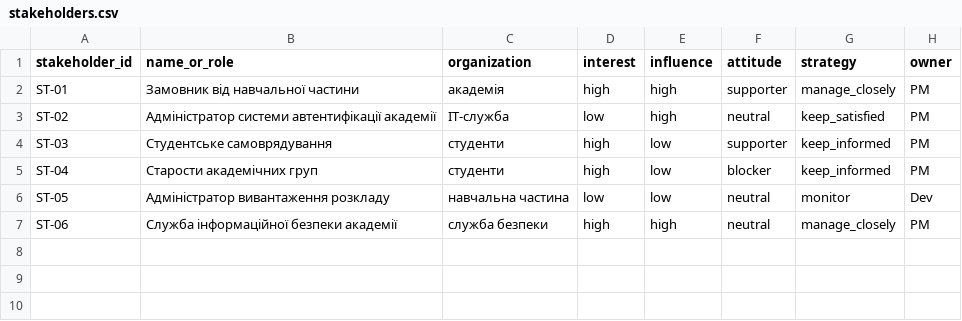
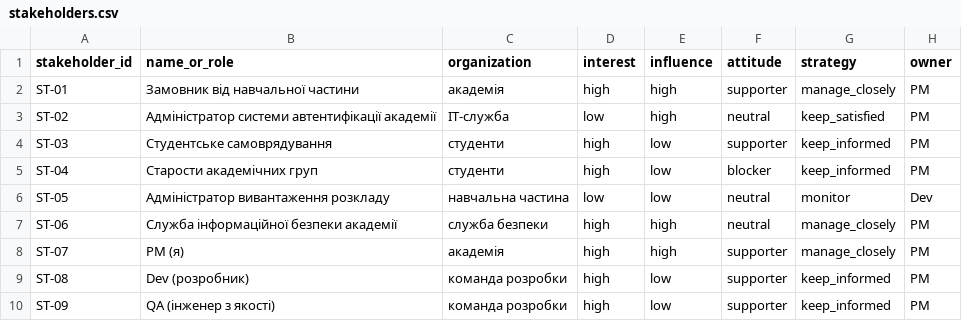
Before and after one commit to arsenii5-71832/pm-2026-kn43-fediushko, a CSV file: lr05_charter/stakeholders.csv, drawn as a sheet.

Commit message:
feat(lr12): implement RACI matrix and communication management plan

```diff
--- a/lr05_charter/stakeholders.csv
+++ b/lr05_charter/stakeholders.csv
@@ -7 +7,4 @@ ST-05,Адміністратор вивантаження розкладу,на
 ST-06,Служба інформаційної безпеки академії,служба безпеки,high,high,neutral,manage_closely,PM
+ST-07,PM (я),академія,high,high,supporter,manage_closely,PM
+ST-08,Dev (розробник),команда розробки,high,low,supporter,keep_informed,PM
+ST-09,QA (інженер з якості),команда розробки,high,low,supporter,keep_informed,PM
```
Also changed, not shown: 4 other files.
